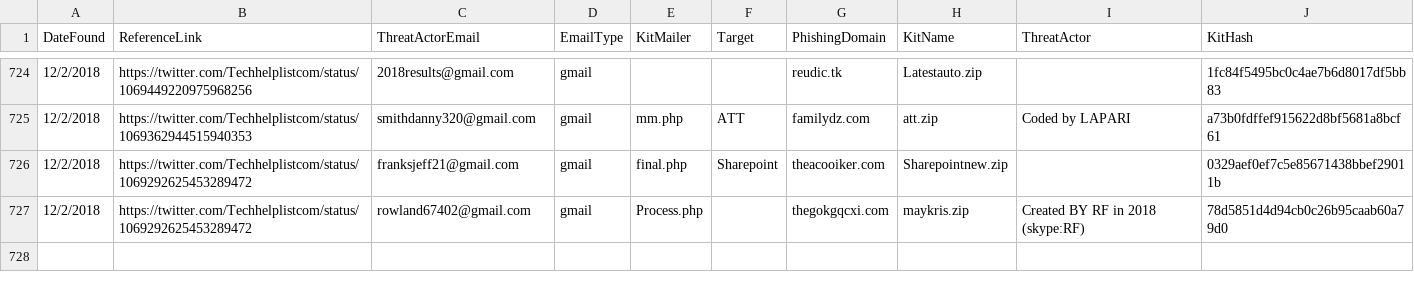
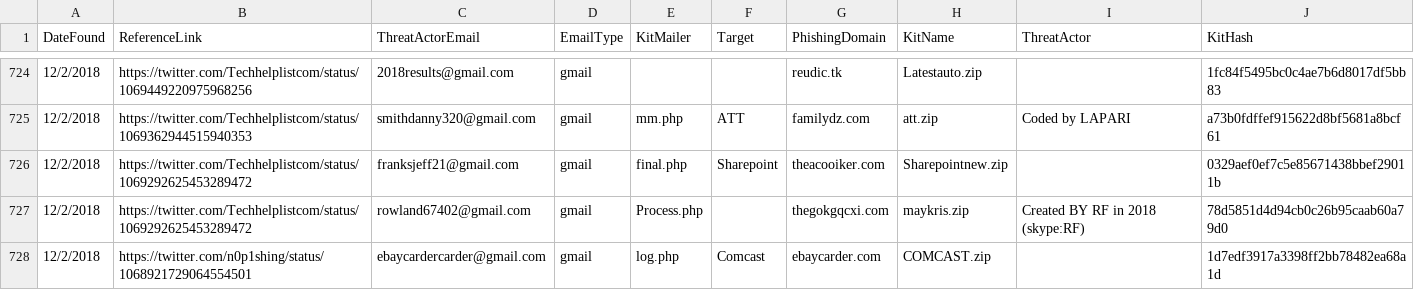
Before and after one commit to neonprimetime/PhishingKitTracker, a CSV file: PhishingKitTracker.csv, drawn as a sheet; only a part is shown, gaps mark what is left out; the diff names each change by its address in the sheet, - before the commit and + after, or states it on an @@ line.

Commit message:
1 more from n0p1shing
1 more from n0p1shing

```diff
--- a/PhishingKitTracker.csv
+++ b/PhishingKitTracker.csv
+row 728: 12/2/2018 | https://twitter.com/n0p1shing/status/1068921729064554501 | ebaycardercarder@gmail.com | gmail | log.php | Comcast | ebaycarder.com | COMCAST.zip |  | 1d7edf3917a3398ff2bb78482ea68a1d
```
